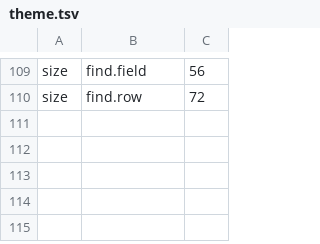
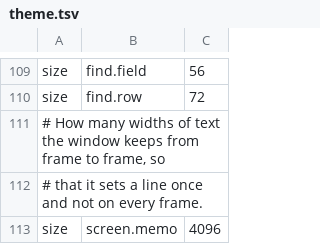
Before and after one commit to gemphi/phikit, a TSV file: crates/appkit/app/phigen/data/theme.tsv, drawn as a sheet; only a part is shown, gaps mark what is left out; the diff names each change by its address in the sheet, - before the commit and + after, or states it on an @@ line.

```diff
--- a/crates/appkit/app/phigen/data/theme.tsv
+++ b/crates/appkit/app/phigen/data/theme.tsv
+row 111: # How many widths of text the window keeps from frame to frame, so
+row 112: # that it sets a line once and not on every frame.
+row 113: size | screen.memo | 4096
```
Also changed, not shown: crates/appkit/app/phiogy/data/theme.tsv, 13 other files.
